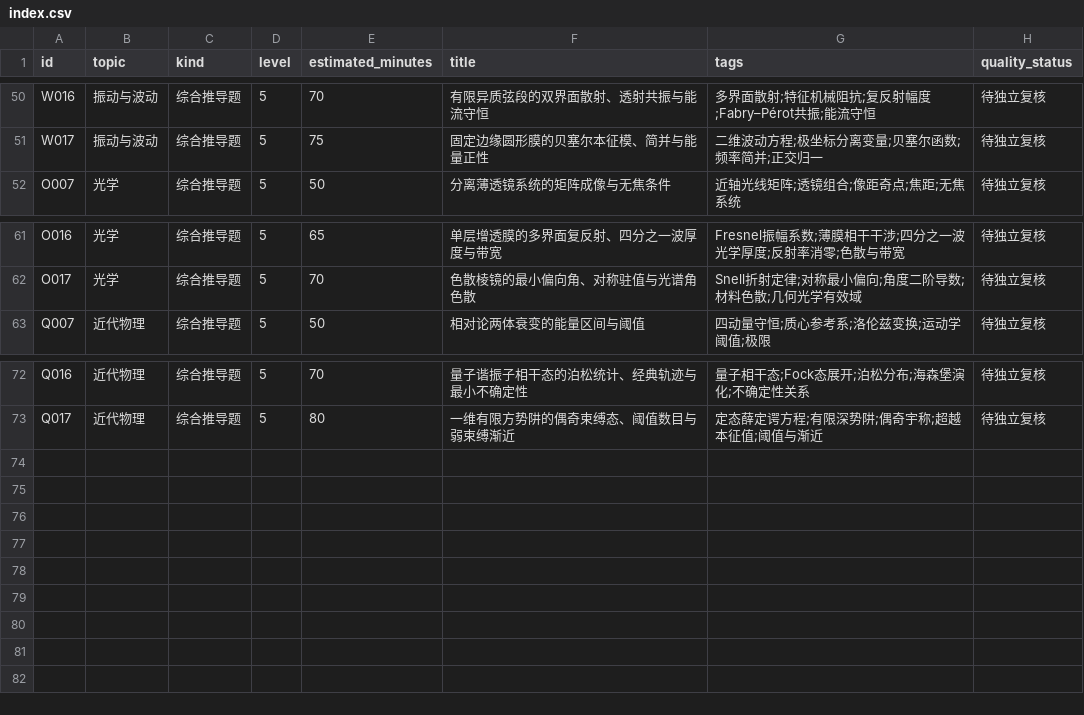
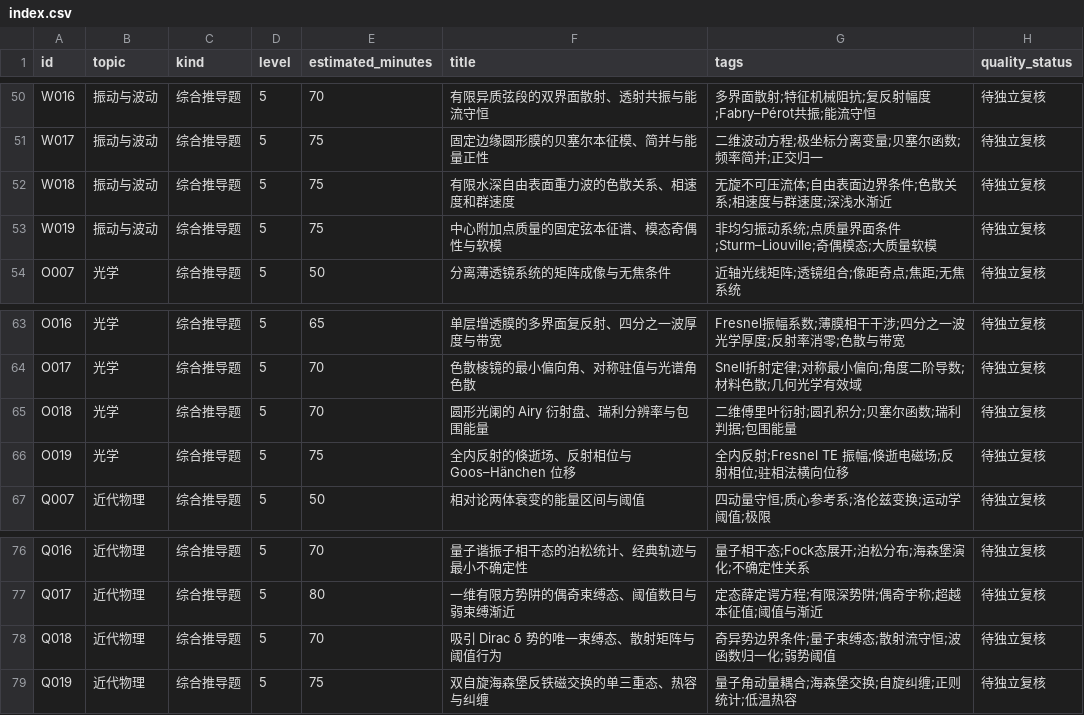
Before and after one commit to jackxiang0329-source/ruoshui-physics-bank, a CSV file: data/index.csv, drawn as a sheet; only a part is shown, gaps mark what is left out.

```diff
--- a/data/index.csv
+++ b/data/index.csv
@@ -51,2 +51,4 @@ W016,振动与波动,综合推导题,5,70,有限异质弦段的双界面散射
 W017,振动与波动,综合推导题,5,75,固定边缘圆形膜的贝塞尔本征模、简并与能量正性,二维波动方程;极坐标分离变量;贝塞尔函数;频率简并;正交归一,待独立复核
+W018,振动与波动,综合推导题,5,75,有限水深自由表面重力波的色散关系、相速度和群速度,无旋不可压流体;自由表面边界条件;色散关系;相速度与群速度;深浅水渐近,待独立复核
+W019,振动与波动,综合推导题,5,75,中心附加点质量的固定弦本征谱、模态奇偶性与软模,非均匀振动系统;点质量界面条件;Sturm–Liouville;奇偶模态;大质量软模,待独立复核
 O007,光学,综合推导题,5,50,分离薄透镜系统的矩阵成像与无焦条件,近轴光线矩阵;透镜组合;像距奇点;焦距;无焦系统,待独立复核
@@ -62,2 +64,4 @@ O016,光学,综合推导题,5,65,单层增透膜的多界面复反射、四分
 O017,光学,综合推导题,5,70,色散棱镜的最小偏向角、对称驻值与光谱角色散,Snell折射定律;对称最小偏向;角度二阶导数;材料色散;几何光学有效域,待独立复核
+O018,光学,综合推导题,5,70,圆形光阑的 Airy 衍射盘、瑞利分辨率与包围能量,二维傅里叶衍射;圆孔积分;贝塞尔函数;瑞利判据;包围能量,待独立复核
+O019,光学,综合推导题,5,75,全内反射的倏逝场、反射相位与 Goos–Hänchen 位移,全内反射;Fresnel TE 振幅;倏逝电磁场;反射相位;驻相法横向位移,待独立复核
 Q007,近代物理,综合推导题,5,50,相对论两体衰变的能量区间与阈值,四动量守恒;质心参考系;洛伦兹变换;运动学阈值;极限,待独立复核
@@ -73 +77,3 @@ Q016,近代物理,综合推导题,5,70,量子谐振子相干态的泊松统计
 Q017,近代物理,综合推导题,5,80,一维有限方势阱的偶奇束缚态、阈值数目与弱束缚渐近,定态薛定谔方程;有限深势阱;偶奇宇称;超越本征值;阈值与渐近,待独立复核
+Q018,近代物理,综合推导题,5,70,吸引 Dirac δ 势的唯一束缚态、散射矩阵与阈值行为,奇异势边界条件;量子束缚态;散射流守恒;波函数归一化;弱势阈值,待独立复核
+Q019,近代物理,综合推导题,5,75,双自旋海森堡反铁磁交换的单三重态、热容与纠缠,量子角动量耦合;海森堡交换;自旋纠缠;正则统计;低温热容,待独立复核
```
Also changed, not shown: 24 other files.
